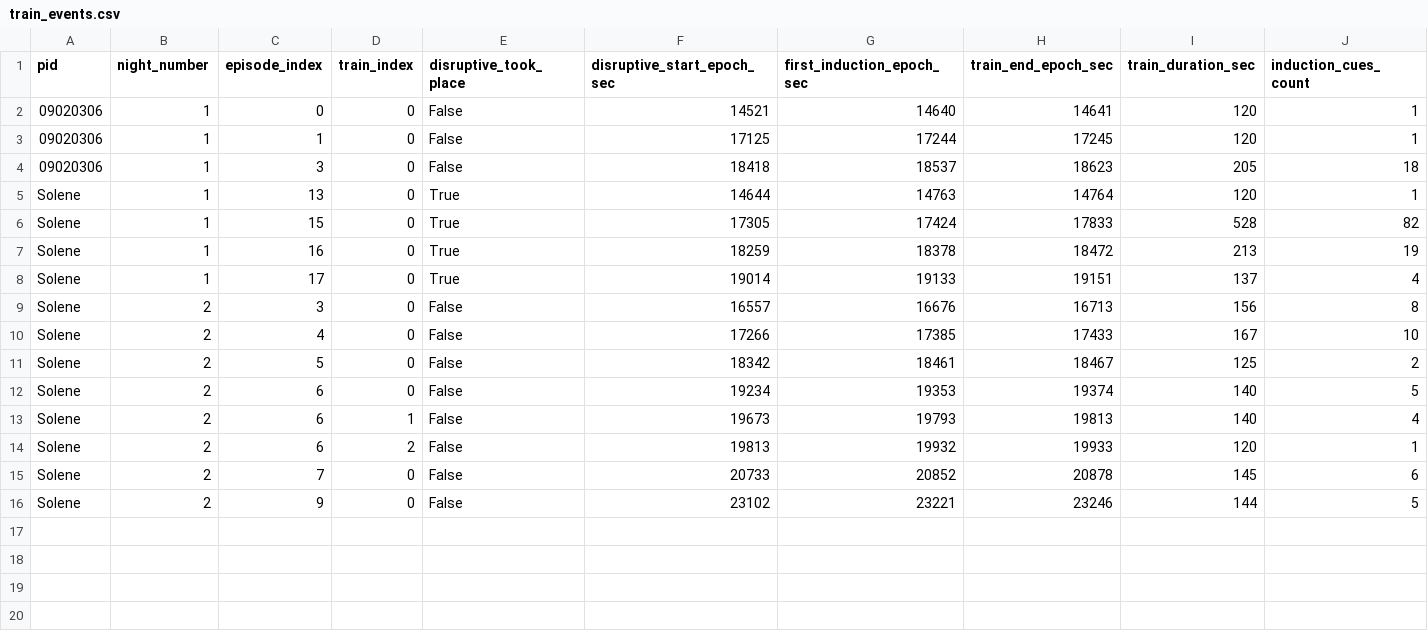
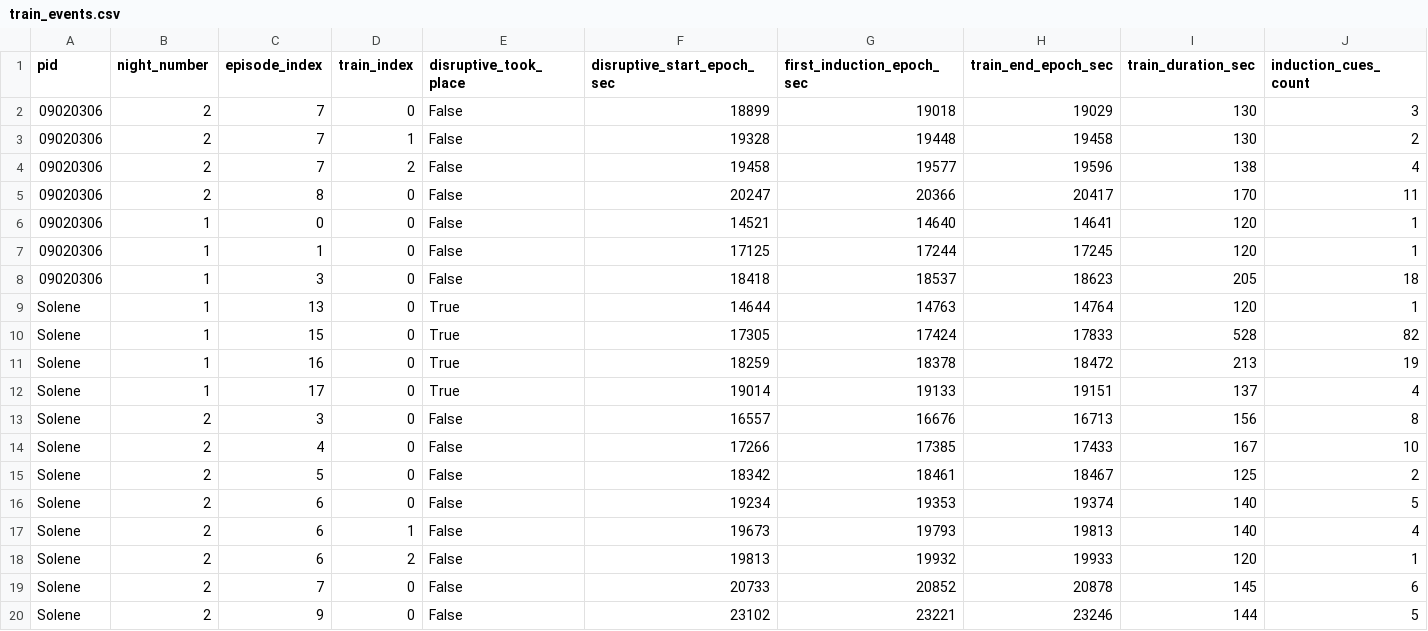
Before and after one commit to slne18/LuciDreams, a CSV file: plot/data_night/train_events.csv, drawn as a sheet.

```diff
--- a/plot/data_night/train_events.csv
+++ b/plot/data_night/train_events.csv
@@ -1,2 +1,6 @@
 pid,night_number,episode_index,train_index,disruptive_took_place,disruptive_start_epoch_sec,first_induction_epoch_sec,train_end_epoch_sec,train_duration_sec,induction_cues_count
+09020306,2,7,0,False,18899,19018,19029,130,3
+09020306,2,7,1,False,19328,19448,19458,130,2
+09020306,2,7,2,False,19458,19577,19596,138,4
+09020306,2,8,0,False,20247,20366,20417,170,11
 09020306,1,0,0,False,14521,14640,14641,120,1
```
Also changed, not shown: plot/data_night/cue_events.csv, plot/data_night/rem_episodes.csv, 9 other files.
